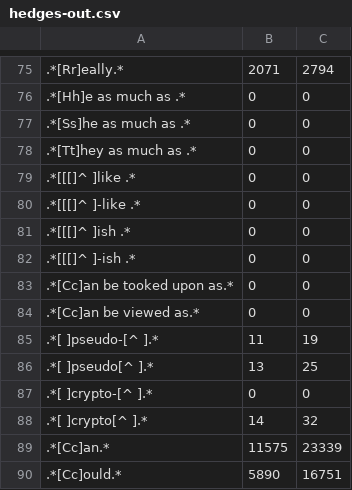
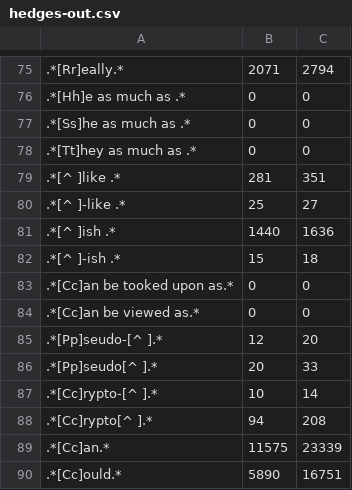
Before and after one commit to t-liu93/workspace-solr, a CSV file: SolrScripts/framework/hedges-out.csv, drawn as a sheet; only a part is shown, gaps mark what is left out.

```diff
--- a/SolrScripts/framework/hedges-out.csv
+++ b/SolrScripts/framework/hedges-out.csv
@@ -78,12 +78,12 @@
 .*[Tt]hey as much as .*;0;0
-.*[[[]^ ]like .*;0;0
-.*[[[]^ ]-like .*;0;0
-.*[[[]^ ]ish .*;0;0
-.*[[[]^ ]-ish .*;0;0
+.*[^ ]like .*;281;351
+.*[^ ]-like .*;25;27
+.*[^ ]ish .*;1440;1636
+.*[^ ]-ish .*;15;18
 .*[Cc]an be tooked upon as.*;0;0
 .*[Cc]an be viewed as.*;0;0
-.*[  ]pseudo-[^ ].*;11;19
-.*[  ]pseudo[^ ].*;13;25
-.*[  ]crypto-[^ ].*;0;0
-.*[  ]crypto[^ ].*;14;32
+.*[Pp]seudo-[^ ].*;12;20
+.*[Pp]seudo[^ ].*;20;33
+.*[Cc]rypto-[^ ].*;10;14
+.*[Cc]rypto[^ ].*;94;208
 .*[Cc]an.*;11575;23339
```
Also changed, not shown: 2 other files.
